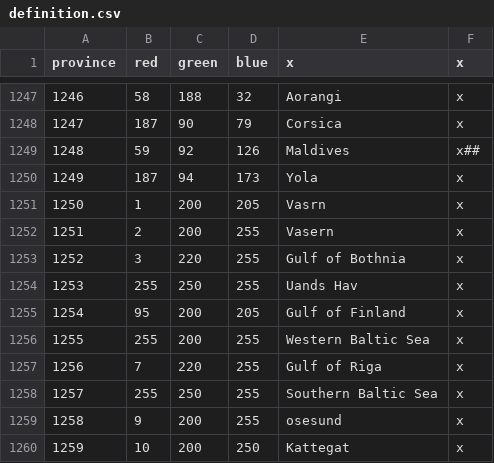
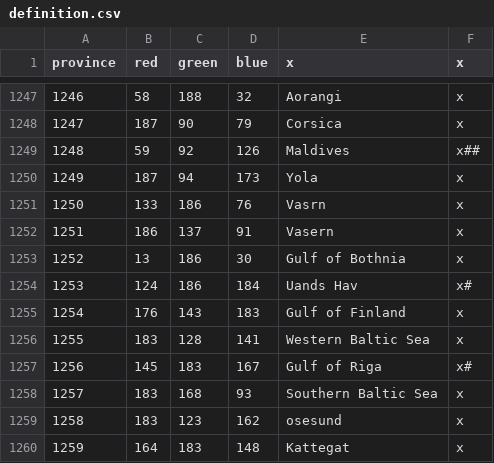
Before and after one commit to Garion132/Aveia, a CSV file: map/definition.csv, drawn as a sheet; only a part is shown, gaps mark what is left out; the diff covers the shown part only.

```diff
--- a/map/definition.csv
+++ b/map/definition.csv
@@ -1250,11 +1250,11 @@ province;red;green;blue;x;x
 1249;187;94;173;Yola;x
-1250;1;200;205;Vasrn;x
-1251;2;200;255;Vasern;x
-1252;3;220;255;Gulf of Bothnia;x
-1253;255;250;255;Uands Hav;x
-1254;95;200;205;Gulf of Finland;x
-1255;255;200;255;Western Baltic Sea;x
-1256;7;220;255;Gulf of Riga;x
-1257;255;250;255;Southern Baltic Sea;x
-1258;9;200;255;osesund;x
-1259;10;200;250;Kattegat;x
+1250;133;186;76;Vasrn;x
+1251;186;137;91;Vasern;x
+1252;13;186;30;Gulf of Bothnia;x
+1253;124;186;184;Uands Hav;x#
+1254;176;143;183;Gulf of Finland;x
+1255;183;128;141;Western Baltic Sea;x
+1256;145;183;167;Gulf of Riga;x#
+1257;183;168;93;Southern Baltic Sea;x
+1258;183;123;162;osesund;x
+1259;164;183;148;Kattegat;x
```
Also changed, not shown: 13 edited cells elsewhere in this file, 27 other files.
